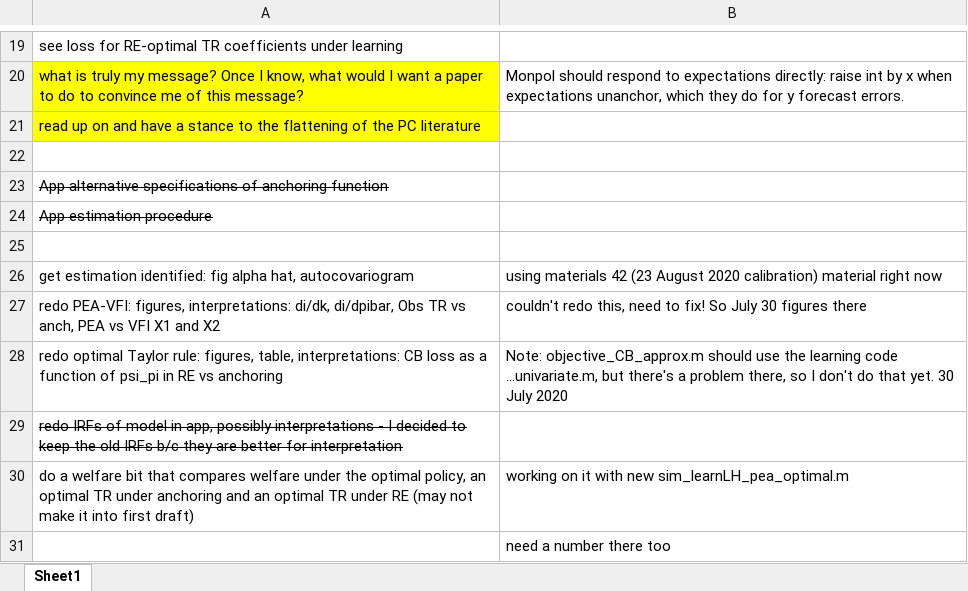
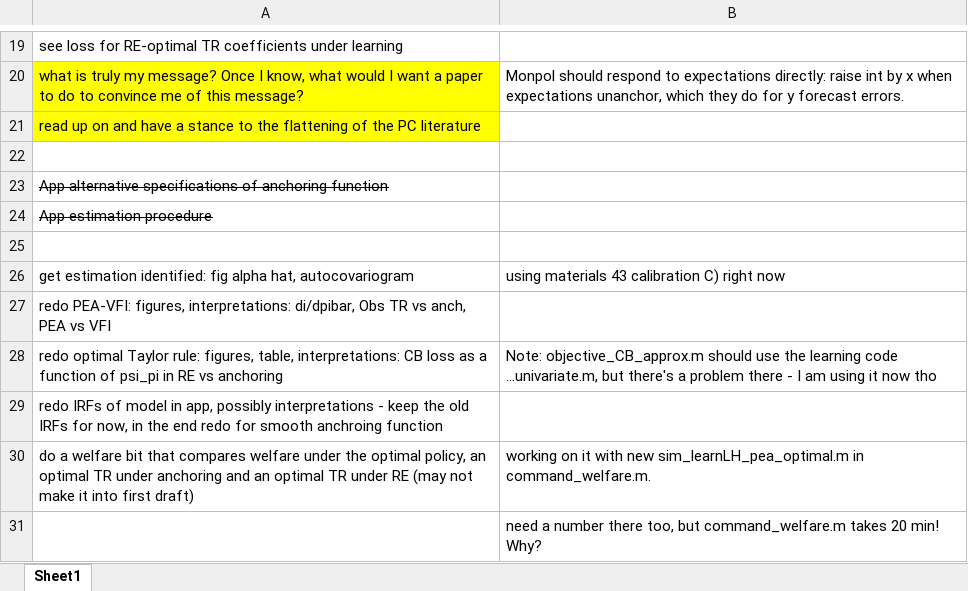
Before and after one commit to lauragati/next, an Excel workbook: writeups/draft_to_dos.xlsx, sheet Sheet1, drawn as a sheet; only a part is shown, gaps mark what is left out; values as stored, in another font and other column widths than the file's, no borders; removed rows and columns are numbered as before the commit, all else as after; the diff names each change by its address in the sheet, - before the commit and + after, or states it on an @@ line.

Commit message:
draft work

```diff
--- a/writeups/draft_to_dos.xlsx (sheet Sheet1)
+++ b/writeups/draft_to_dos.xlsx (sheet Sheet1)
-B26: using materials 42 (23 August 2020 calibration) material right now
+B26: using materials 43 calibration C) right now
-row 27: redo PEA-VFI: figures, interpretations: di/dk, di/dpibar, Obs TR vs anch, PEA vs VFI X1 and X2 | couldn't redo this, need to fix! So July 30 figures there
+row 27: redo PEA-VFI: figures, interpretations: di/dpibar, Obs TR vs anch, PEA vs VFI
-B28: …a problem there, so I don't do that yet. 30 July 2020
+B28: …a problem there - I am using it now tho
-A29: …interpretations - I decided to keep the old IRFs b/c they are better for interpretation
+A29: …interpretations - keep the old IRFs for now, in the end redo for smooth anchroing function
-A29 strikethrough: on
+A29 strikethrough: off
-B30: …new sim_learnLH_pea_optimal.m
+B30: …new sim_learnLH_pea_optimal.m in command_welfare.m.
-B31: need a number there too
+B31: need a number there too, but command_welfare.m takes 20 min! Why?
```
Also changed, not shown: 5 other files.
